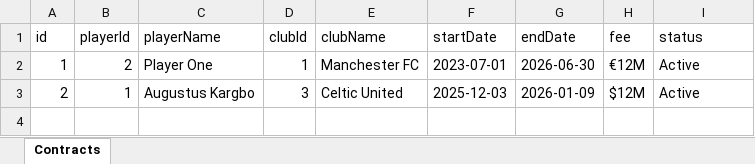
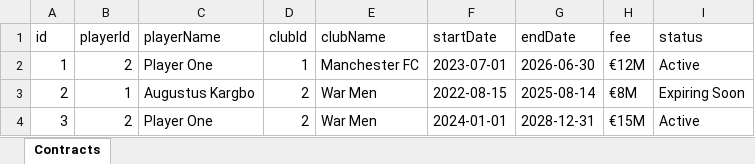
Before and after one commit to Mmah-Zombo/football-agency-webapp, an Excel workbook: public/data/contracts.xlsx, sheet Contracts, drawn as a sheet; values as stored, in another font and other column widths than the file's, no borders; the diff names each change by its address in the sheet, - before the commit and + after, or states it on an @@ line.

```diff
--- a/public/data/contracts.xlsx (sheet Contracts)
+++ b/public/data/contracts.xlsx (sheet Contracts)
-D3 (clubId): 3
+D3 (clubId): 2
-E3 (clubName): Celtic United
+E3 (clubName): War Men
-F3 (startDate): 2025-12-03
+F3 (startDate): 2022-08-15
-G3 (endDate): 2026-01-09
+G3 (endDate): 2025-08-14
-H3 (fee): $12M
+H3 (fee): €8M
-I3 (status): Active
+I3 (status): Expiring Soon
+row 4: 3 | 2 | Player One | 2 | War Men | 2024-01-01 | 2028-12-31 | €15M | Active
```
Also changed, not shown: public/data/clubs.xlsx, 3 other files.
